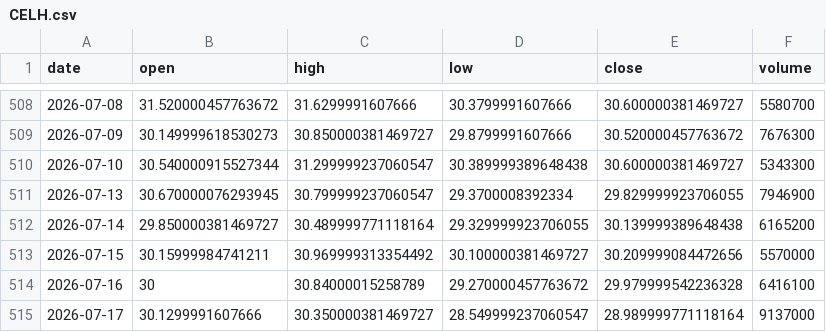
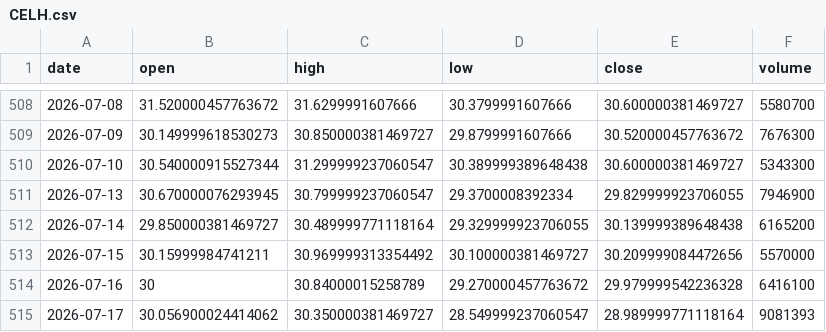
Before and after one commit to jakoel/trading-scanner, a CSV file: data/bars/CELH.csv, drawn as a sheet; only a part is shown, gaps mark what is left out.

```diff
--- a/data/bars/CELH.csv
+++ b/data/bars/CELH.csv
@@ -514,2 +514,2 @@ date,open,high,low,close,volume
 2026-07-16,30,30.84000015258789,29.270000457763672,29.979999542236328,6416100
-2026-07-17,30.1299991607666,30.350000381469727,28.549999237060547,28.989999771118164,9137000
+2026-07-17,30.056900024414062,30.350000381469727,28.549999237060547,28.989999771118164,9081393
```
Also changed, not shown: data/bars/AMD.csv, data/bars/AVGO.csv, 52 other files.
